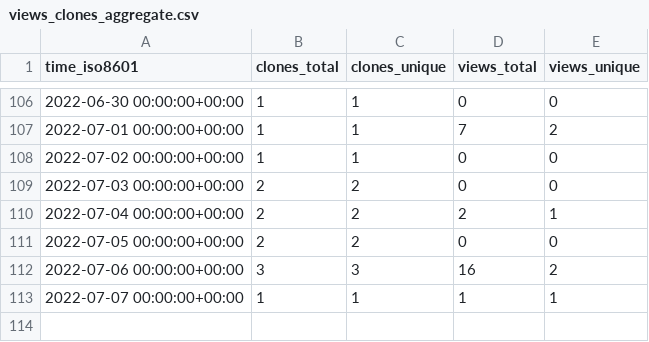
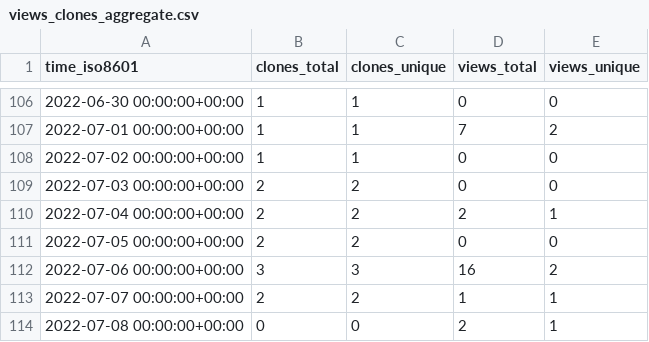
Before and after one commit to AirbusDefenceAndSpace/vispa, a CSV file: AirbusDefenceAndSpace/vispa/ghrs-data/views_clones_aggregate.csv, drawn as a sheet; only a part is shown, gaps mark what is left out.

```diff
--- a/AirbusDefenceAndSpace/vispa/ghrs-data/views_clones_aggregate.csv
+++ b/AirbusDefenceAndSpace/vispa/ghrs-data/views_clones_aggregate.csv
@@ -112,2 +112,3 @@ time_iso8601,clones_total,clones_unique,views_total,views_unique
 2022-07-06 00:00:00+00:00,3,3,16,2
-2022-07-07 00:00:00+00:00,1,1,1,1
+2022-07-07 00:00:00+00:00,2,2,1,1
+2022-07-08 00:00:00+00:00,0,0,2,1
```
Also changed, not shown: 1 other file.
